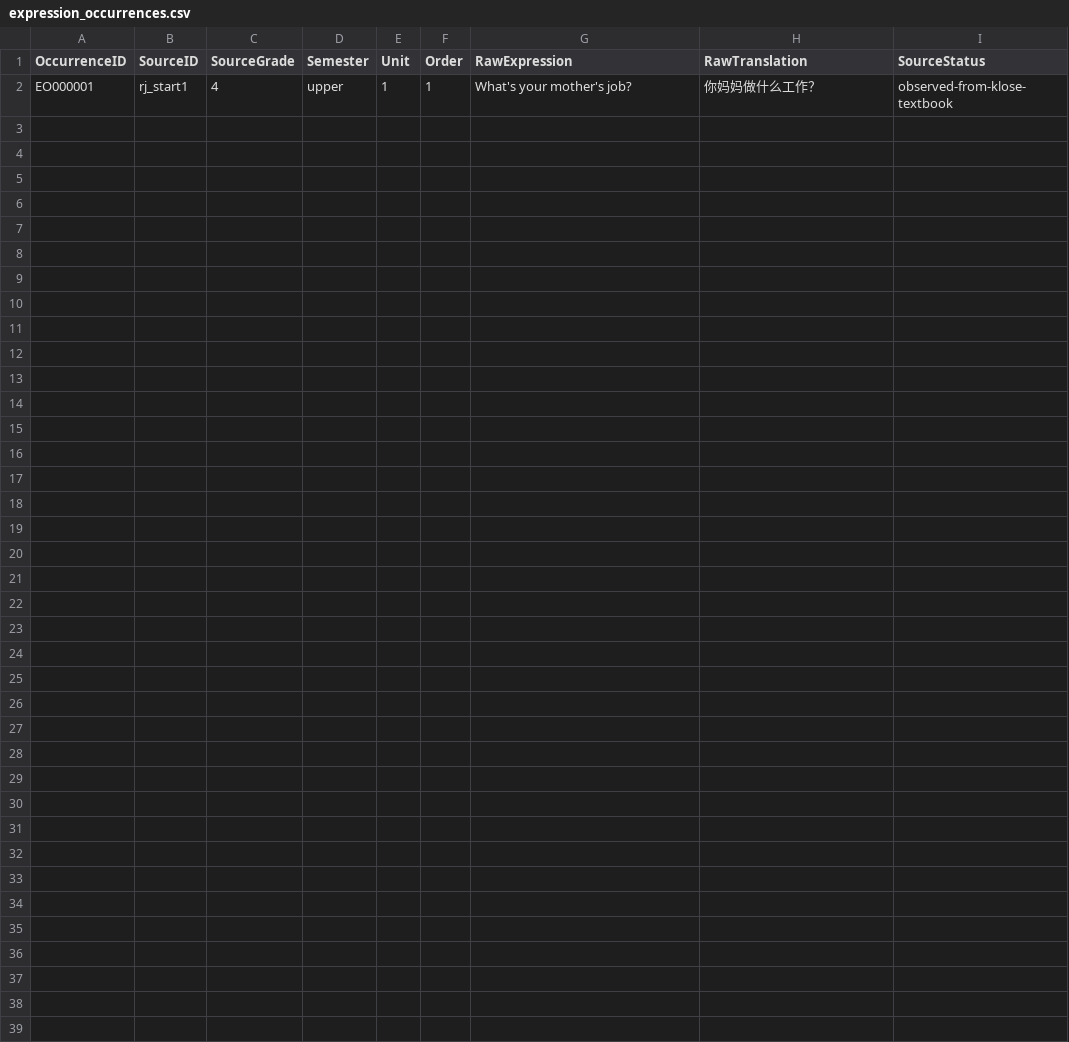
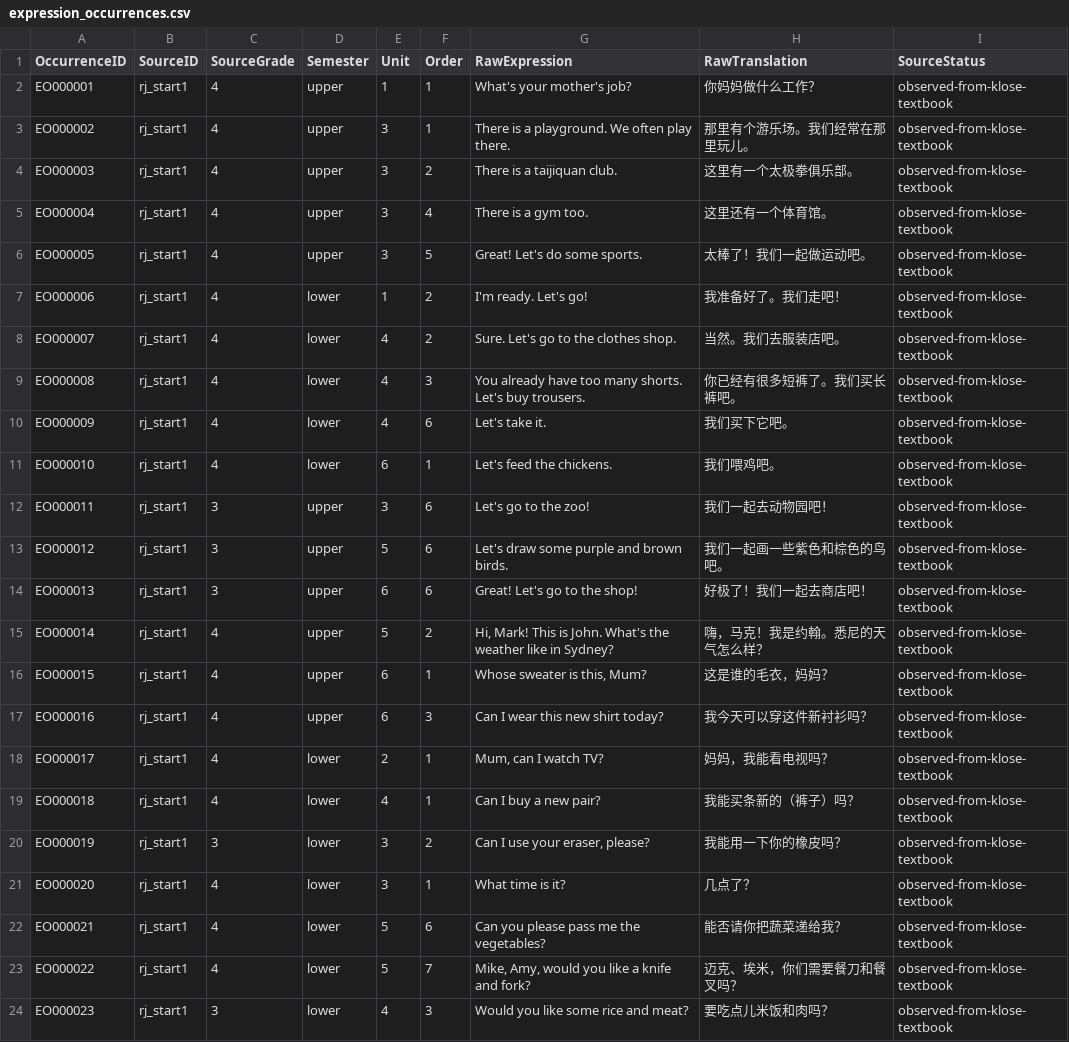
Before and after one commit to whisper-wind17/English, a CSV file: anki/klose/expressions/master/expression_occurrences.csv, drawn as a sheet; the diff names each change by its address in the sheet, - before the commit and + after, or states it on an @@ line.

Commit message:
Add source occurrences for Grade-4 expression pilot

```diff
--- a/anki/klose/expressions/master/expression_occurrences.csv
+++ b/anki/klose/expressions/master/expression_occurrences.csv
+row 3: EO000002 | rj_start1 | 4 | upper | 3 | 1 | There is a playground. We often play there. | 那里有个游乐场。我们经常在那里玩儿。 | observed-from-klose-textbook
+row 4: EO000003 | rj_start1 | 4 | upper | 3 | 2 | There is a taijiquan club. | 这里有一个太极拳俱乐部。 | observed-from-klose-textbook
+row 5: EO000004 | rj_start1 | 4 | upper | 3 | 4 | There is a gym too. | 这里还有一个体育馆。 | observed-from-klose-textbook
+row 6: EO000005 | rj_start1 | 4 | upper | 3 | 5 | Great! Let's do some sports. | 太棒了！我们一起做运动吧。 | observed-from-klose-textbook
+row 7: EO000006 | rj_start1 | 4 | lower | 1 | 2 | I'm ready. Let's go! | 我准备好了。我们走吧！ | observed-from-klose-textbook
+row 8: EO000007 | rj_start1 | 4 | lower | 4 | 2 | Sure. Let's go to the clothes shop. | 当然。我们去服装店吧。 | observed-from-klose-textbook
+row 9: EO000008 | rj_start1 | 4 | lower | 4 | 3 | You already have too many shorts. Let's buy trousers. | 你已经有很多短裤了。我们买长裤吧。 | observed-from-klose-textbook
+row 10: EO000009 | rj_start1 | 4 | lower | 4 | 6 | Let's take it. | 我们买下它吧。 | observed-from-klose-textbook
+row 11: EO000010 | rj_start1 | 4 | lower | 6 | 1 | Let's feed the chickens. | 我们喂鸡吧。 | observed-from-klose-textbook
+row 12: EO000011 | rj_start1 | 3 | upper | 3 | 6 | Let's go to the zoo! | 我们一起去动物园吧！ | observed-from-klose-textbook
+row 13: EO000012 | rj_start1 | 3 | upper | 5 | 6 | Let's draw some purple and brown birds. | 我们一起画一些紫色和棕色的鸟吧。 | observed-from-klose-textbook
+row 14: EO000013 | rj_start1 | 3 | upper | 6 | 6 | Great! Let's go to the shop! | 好极了！我们一起去商店吧！ | observed-from-klose-textbook
+row 15: EO000014 | rj_start1 | 4 | upper | 5 | 2 | Hi, Mark! This is John. What's the weather like in Sydney? | 嗨，马克！我是约翰。悉尼的天气怎么样？ | observed-from-klose-textbook
+row 16: EO000015 | rj_start1 | 4 | upper | 6 | 1 | Whose sweater is this, Mum? | 这是谁的毛衣，妈妈？ | observed-from-klose-textbook
+row 17: EO000016 | rj_start1 | 4 | upper | 6 | 3 | Can I wear this new shirt today? | 我今天可以穿这件新衬衫吗？ | observed-from-klose-textbook
+row 18: EO000017 | rj_start1 | 4 | lower | 2 | 1 | Mum, can I watch TV? | 妈妈，我能看电视吗？ | observed-from-klose-textbook
+row 19: EO000018 | rj_start1 | 4 | lower | 4 | 1 | Can I buy a new pair? | 我能买条新的（裤子）吗？ | observed-from-klose-textbook
+row 20: EO000019 | rj_start1 | 3 | lower | 3 | 2 | Can I use your eraser, please? | 我能用一下你的橡皮吗？ | observed-from-klose-textbook
+row 21: EO000020 | rj_start1 | 4 | lower | 3 | 1 | What time is it? | 几点了？ | observed-from-klose-textbook
+row 22: EO000021 | rj_start1 | 4 | lower | 5 | 6 | Can you please pass me the vegetables? | 能否请你把蔬菜递给我？ | observed-from-klose-textbook
+row 23: EO000022 | rj_start1 | 4 | lower | 5 | 7 | Mike, Amy, would you like a knife and fork? | 迈克、埃米，你们需要餐刀和餐叉吗？ | observed-from-klose-textbook
+row 24: EO000023 | rj_start1 | 3 | lower | 4 | 3 | Would you like some rice and meat? | 要吃点儿米饭和肉吗？ | observed-from-klose-textbook
```
